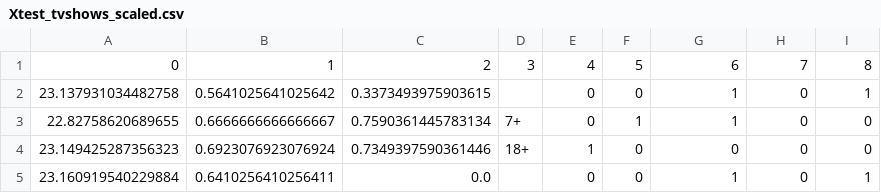
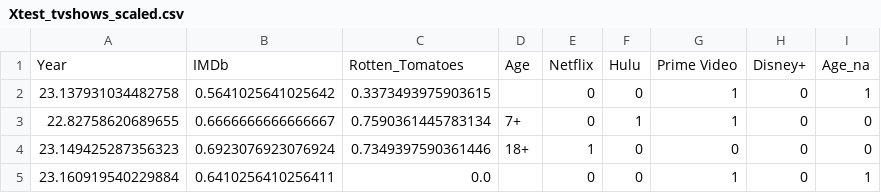
Before and after one commit to silviarutz/streaming, a CSV file: Xtest_tvshows_scaled.csv, drawn as a sheet; only a part is shown; removed rows and columns are numbered as before the commit, all else as after; the diff names each change by its address in the sheet, - before the commit and + after, or states it on an @@ line.

```diff
--- a/Xtest_tvshows_scaled.csv
+++ b/Xtest_tvshows_scaled.csv
-row 1: 0 | 1 | 2 | 3 | 4 | 5 | 6 | 7 | 8
+row 1: Year | IMDb | Rotten_Tomatoes | Age | Netflix | Hulu | Prime Video | Disney+ | Age_na
```
Also changed, not shown: Xtrain_tvshows_scaled.csv.
